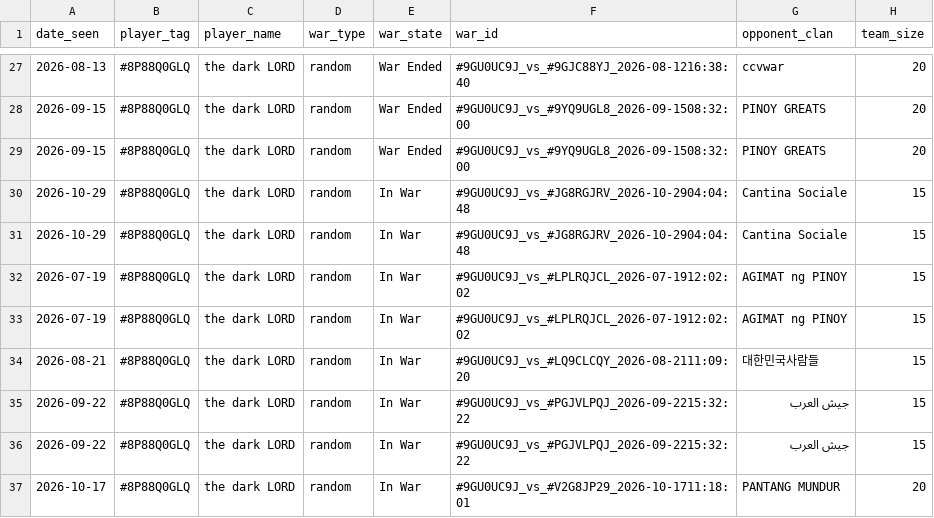
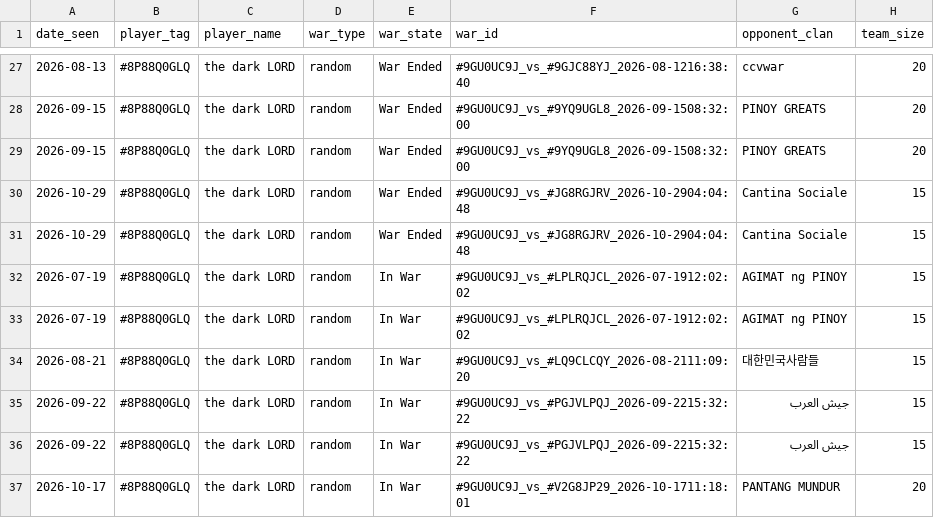
Before and after one commit to i-hridaysaha/COC-Tracker, a CSV file: data/accounts/8P88Q0GLQ/wars.csv, drawn as a sheet; only a part is shown, gaps mark what is left out; the diff names each change by its address in the sheet, - before the commit and + after, or states it on an @@ line.

```diff
--- a/data/accounts/8P88Q0GLQ/wars.csv
+++ b/data/accounts/8P88Q0GLQ/wars.csv
-E30:E31 (war_state): In War
+E30:E31 (war_state): War Ended
```
Also changed, not shown: data/accounts/8P88Q0GLQ/village_history.csv, 8 other files.
